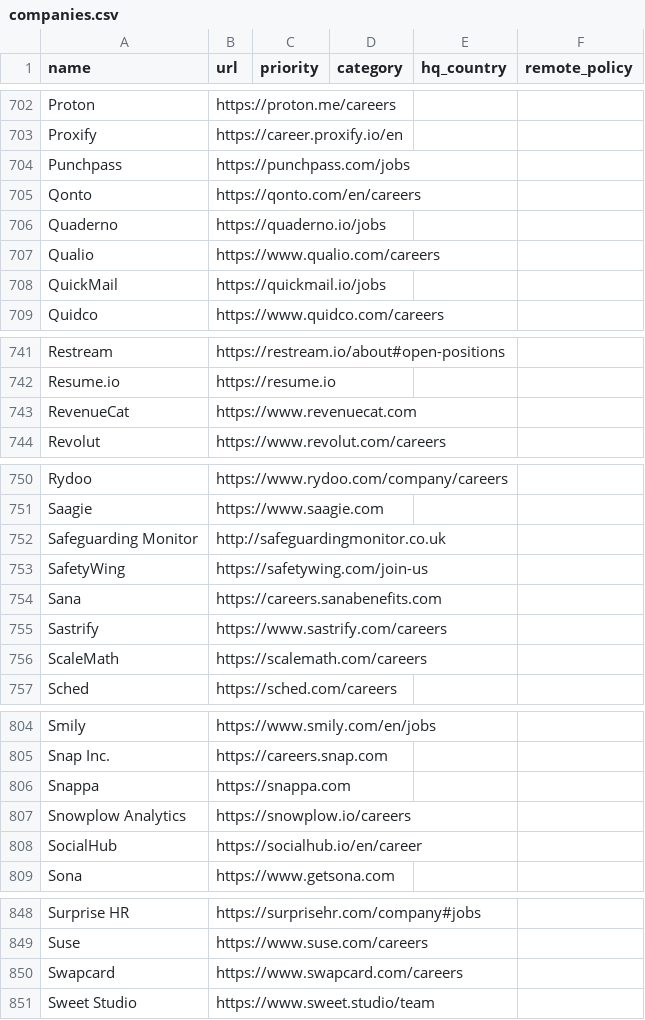
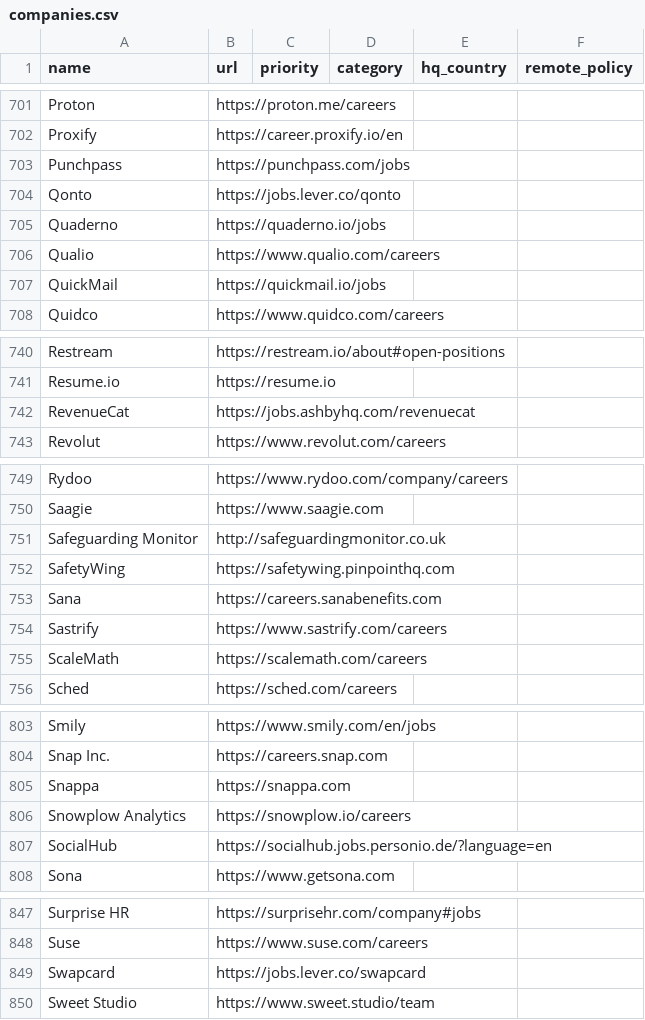
Before and after one commit to ookiisan/actually-remote, a CSV file: companies.csv, drawn as a sheet; only a part is shown, gaps mark what is left out; the diff covers the shown part only.

```diff
--- a/companies.csv
+++ b/companies.csv
@@ -704,3 +703,3 @@ Proxify,https://career.proxify.io/en,,,,
 Punchpass,https://punchpass.com/jobs,,,,
-Qonto,https://qonto.com/en/careers,,,,
+Qonto,https://jobs.lever.co/qonto,,,,
 Quaderno,https://quaderno.io/jobs,,,,
@@ -742,3 +741,3 @@ Restream,https://restream.io/about#open-positions,,,,
 Resume.io,https://resume.io,,,,
-RevenueCat,https://www.revenuecat.com,,,,
+RevenueCat,https://jobs.ashbyhq.com/revenuecat,,,,
 Revolut,https://www.revolut.com/careers,,,,
@@ -752,3 +751,3 @@ Saagie,https://www.saagie.com,,,,
 Safeguarding Monitor,http://safeguardingmonitor.co.uk,,,,
-SafetyWing,https://safetywing.com/join-us,,,,
+SafetyWing,https://safetywing.pinpointhq.com,,,,
 Sana,https://careers.sanabenefits.com,,,,
@@ -807,3 +806,3 @@ Snappa,https://snappa.com,,,,
 Snowplow Analytics,https://snowplow.io/careers,,,,
-SocialHub,https://socialhub.io/en/career,,,,
+SocialHub,https://socialhub.jobs.personio.de/?language=en,,,,
 Sona,https://www.getsona.com,,,,
@@ -849,3 +848,3 @@ Surprise HR,https://surprisehr.com/company#jobs,,,,
 Suse,https://www.suse.com/careers,,,,
-Swapcard,https://www.swapcard.com/careers,,,,
+Swapcard,https://jobs.lever.co/swapcard,,,,
 Sweet Studio,https://www.sweet.studio/team,,,,
```
Also changed, not shown: 18 added rows, 1 removed row and 8 edited cells elsewhere in this file.
